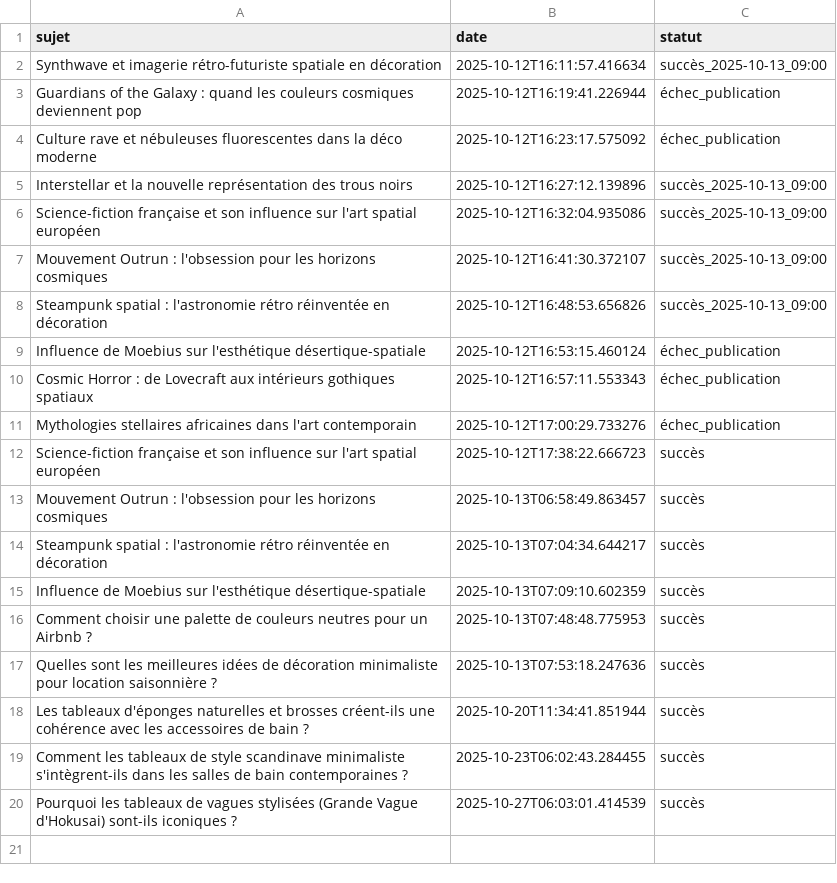
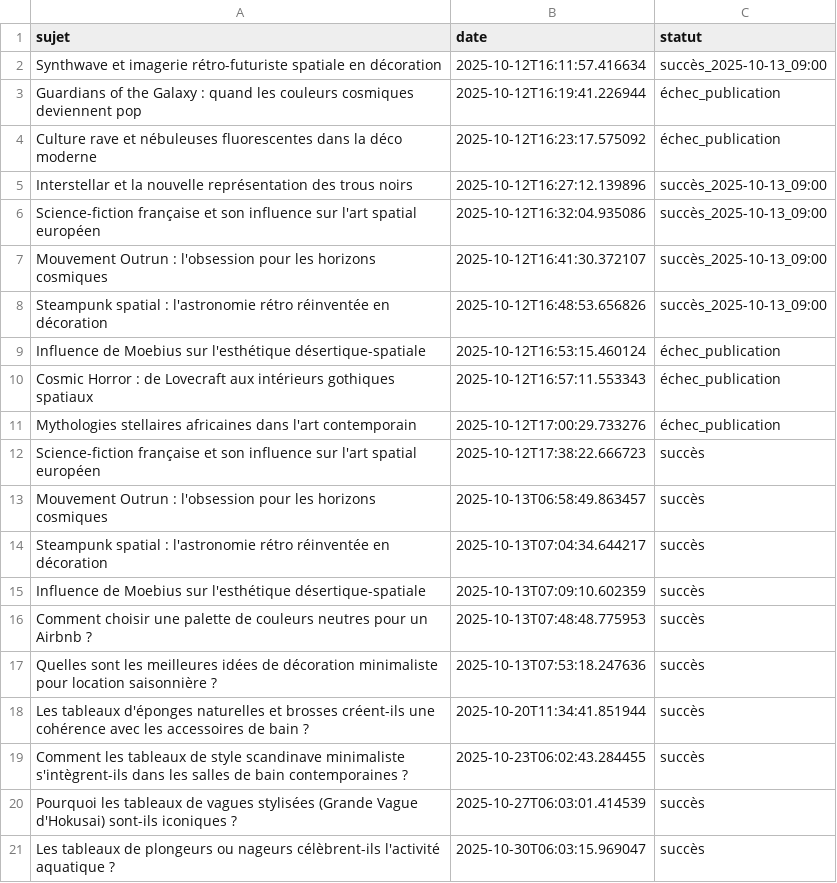
Before and after one commit to Metalosmose21/Salle-de-bain-2, a CSV file: sujets_traites.csv, drawn as a sheet; the diff names each change by its address in the sheet, - before the commit and + after, or states it on an @@ line.

```diff
--- a/sujets_traites.csv
+++ b/sujets_traites.csv
+row 21: Les tableaux de plongeurs ou nageurs célèbrent-ils l'activité aquatique ? | 2025-10-30T06:03:15.969047 | succès
```
Also changed, not shown: sujets.csv.
